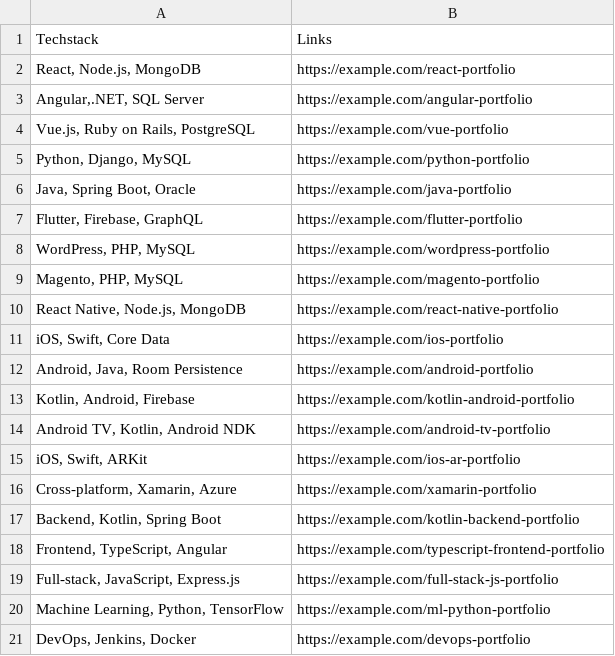
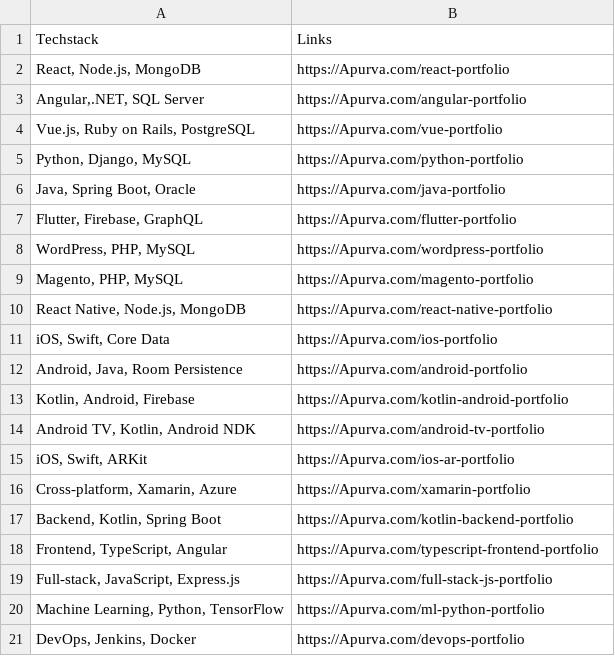
Before and after one commit to Apurva050/Cold-email-generator, a CSV file: app/resource/my_portfolio.csv, drawn as a sheet.

```diff
--- a/app/resource/my_portfolio.csv
+++ b/app/resource/my_portfolio.csv
@@ -1,21 +1,21 @@
 "Techstack","Links"
-"React, Node.js, MongoDB","https://example.com/react-portfolio"
-"Angular,.NET, SQL Server","https://example.com/angular-portfolio"
-"Vue.js, Ruby on Rails, PostgreSQL","https://example.com/vue-portfolio"
-"Python, Django, MySQL","https://example.com/python-portfolio"
-"Java, Spring Boot, Oracle","https://example.com/java-portfolio"
-"Flutter, Firebase, GraphQL","https://example.com/flutter-portfolio"
-"WordPress, PHP, MySQL","https://example.com/wordpress-portfolio"
-"Magento, PHP, MySQL","https://example.com/magento-portfolio"
-"React Native, Node.js, MongoDB","https://example.com/react-native-portfolio"
-"iOS, Swift, Core Data","https://example.com/ios-portfolio"
-"Android, Java, Room Persistence","https://example.com/android-portfolio"
-"Kotlin, Android, Firebase","https://example.com/kotlin-android-portfolio"
-"Android TV, Kotlin, Android NDK","https://example.com/android-tv-portfolio"
-"iOS, Swift, ARKit","https://example.com/ios-ar-portfolio"
-"Cross-platform, Xamarin, Azure","https://example.com/xamarin-portfolio"
-"Backend, Kotlin, Spring Boot","https://example.com/kotlin-backend-portfolio"
-"Frontend, TypeScript, Angular","https://example.com/typescript-frontend-portfolio"
-"Full-stack, JavaScript, Express.js","https://example.com/full-stack-js-portfolio"
-"Machine Learning, Python, TensorFlow","https://example.com/ml-python-portfolio"
-"DevOps, Jenkins, Docker","https://example.com/devops-portfolio"
+"React, Node.js, MongoDB","https://Apurva.com/react-portfolio"
+"Angular,.NET, SQL Server","https://Apurva.com/angular-portfolio"
+"Vue.js, Ruby on Rails, PostgreSQL","https://Apurva.com/vue-portfolio"
+"Python, Django, MySQL","https://Apurva.com/python-portfolio"
+"Java, Spring Boot, Oracle","https://Apurva.com/java-portfolio"
+"Flutter, Firebase, GraphQL","https://Apurva.com/flutter-portfolio"
+"WordPress, PHP, MySQL","https://Apurva.com/wordpress-portfolio"
+"Magento, PHP, MySQL","https://Apurva.com/magento-portfolio"
+"React Native, Node.js, MongoDB","https://Apurva.com/react-native-portfolio"
+"iOS, Swift, Core Data","https://Apurva.com/ios-portfolio"
+"Android, Java, Room Persistence","https://Apurva.com/android-portfolio"
+"Kotlin, Android, Firebase","https://Apurva.com/kotlin-android-portfolio"
+"Android TV, Kotlin, Android NDK","https://Apurva.com/android-tv-portfolio"
+"iOS, Swift, ARKit","https://Apurva.com/ios-ar-portfolio"
+"Cross-platform, Xamarin, Azure","https://Apurva.com/xamarin-portfolio"
+"Backend, Kotlin, Spring Boot","https://Apurva.com/kotlin-backend-portfolio"
+"Frontend, TypeScript, Angular","https://Apurva.com/typescript-frontend-portfolio"
+"Full-stack, JavaScript, Express.js","https://Apurva.com/full-stack-js-portfolio"
+"Machine Learning, Python, TensorFlow","https://Apurva.com/ml-python-portfolio"
+"DevOps, Jenkins, Docker","https://Apurva.com/devops-portfolio"
```
Also changed, not shown: 1 other file.
